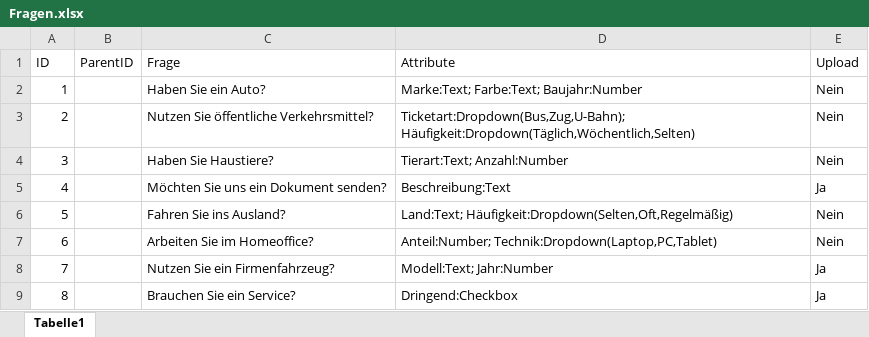
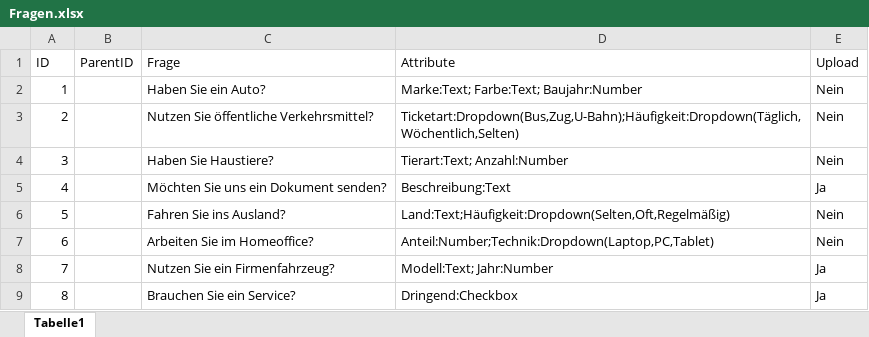
Before and after one commit to Geralf1960/formular4, an Excel workbook: Fragen.xlsx, sheet Tabelle1, drawn as a sheet; values as stored, in another font and other column widths than the file's, no borders; the diff names each change by its address in the sheet, - before the commit and + after, or states it on an @@ line.

Commit message:
Add files via upload

```diff
--- a/Fragen.xlsx (sheet Tabelle1)
+++ b/Fragen.xlsx (sheet Tabelle1)
-D3 (Attribute): Ticketart:Dropdown(Bus,Zug,U-Bahn); Häufigkeit:Dropdown(Täglich,Wöchentlich,Selten)
+D3 (Attribute): Ticketart:Dropdown(Bus,Zug,U-Bahn);Häufigkeit:Dropdown(Täglich,Wöchentlich,Selten)
-D6 (Attribute): Land:Text; Häufigkeit:Dropdown(Selten,Oft,Regelmäßig)
+D6 (Attribute): Land:Text;Häufigkeit:Dropdown(Selten,Oft,Regelmäßig)
-D7 (Attribute): Anteil:Number; Technik:Dropdown(Laptop,PC,Tablet)
+D7 (Attribute): Anteil:Number;Technik:Dropdown(Laptop,PC,Tablet)
```
